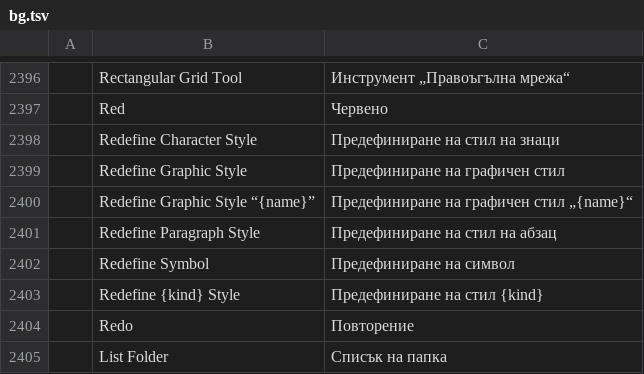
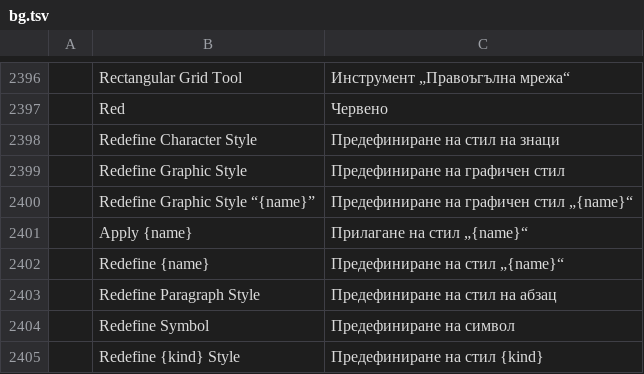
Before and after one commit to 00xJS/vectorcraft, a TSV file: crates/ui-egui/src/i18n/bg.tsv, drawn as a sheet; only a part is shown, gaps mark what is left out; the shorter side is filled out with more unchanged rows; the diff names each change by its address in the sheet, - before the commit and + after, or states it on an @@ line.

Commit message:
i18n: the History panel translates the step names that contain a style's name
The History panel and Edit › Undo and Redo did not translate the steps
that apply or redefine a character or paragraph style, or redefine a
graphic style. The engine built their names with format! ("Apply Body",
"Redefine Body", "Redefine Graphic Style “S”"), and the panel looks a
name up as a whole, so no catalog row matched a name with a style's
name in it. A name cannot be matched against template rows instead: a
character style named Brush gives "Apply Brush", which is also the name
of the brush step.

The engine now names these steps with Session::edit_named, and each
such step keeps its template and the style's name
(HistoryEntry::named) through undo and redo. The History panel and
Edit › Undo and Redo show the template's row with the name in it
(panels::history::entry_name). The name stays as the document holds
it, and the Normal styles' names are shown in the interface language.
Every complete catalog has rows for Apply {name} and Redefine {name},
and Redefine Graphic Style “{name}” had one.
every_undo_label_is_translated also requires a row for each template,
and the only step name it allows to be built with format! is the
Liquify tools' "{} Tool".

Docs: docs/target-app-parity.md.

```diff
--- a/crates/ui-egui/src/i18n/bg.tsv
+++ b/crates/ui-egui/src/i18n/bg.tsv
+row 2401:  | Apply {name} | Прилагане на стил „{name}“
+row 2402:  | Redefine {name} | Предефиниране на стил „{name}“
```
Also changed, not shown: crates/ui-egui/src/i18n/el.tsv, crates/ui-egui/src/i18n/hu.tsv, 28 other files.
